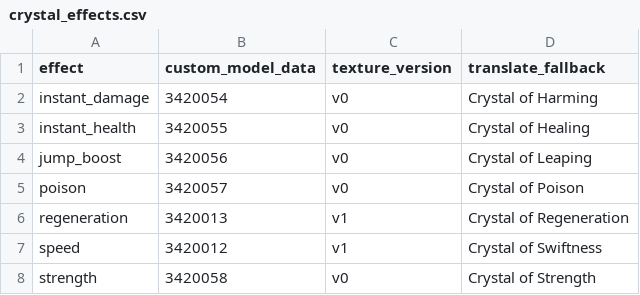
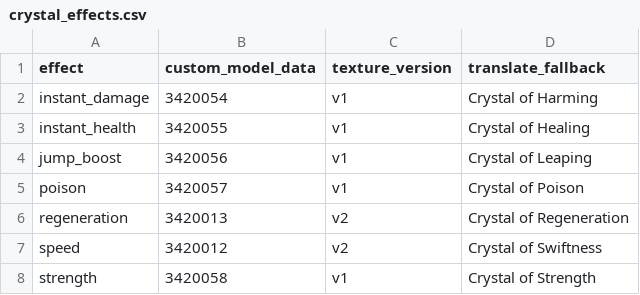
Before and after one commit to Gamemode4Dev/GM4_Datapacks, a CSV file: gm4_zauber_cauldrons/raw/crystal_effects.csv, drawn as a sheet.

Commit message:
Update Crystal Colors & Make Crystals Unstackable Relies on #937

```diff
--- a/gm4_zauber_cauldrons/raw/crystal_effects.csv
+++ b/gm4_zauber_cauldrons/raw/crystal_effects.csv
@@ -1,8 +1,8 @@
 effect,custom_model_data,texture_version,translate_fallback
-instant_damage,3420054,v0,Crystal of Harming
-instant_health,3420055,v0,Crystal of Healing
-jump_boost,3420056,v0,Crystal of Leaping
-poison,3420057,v0,Crystal of Poison
-regeneration,3420013,v1,Crystal of Regeneration
-speed,3420012,v1,Crystal of Swiftness
-strength,3420058,v0,Crystal of Strength
+instant_damage,3420054,v1,Crystal of Harming
+instant_health,3420055,v1,Crystal of Healing
+jump_boost,3420056,v1,Crystal of Leaping
+poison,3420057,v1,Crystal of Poison
+regeneration,3420013,v2,Crystal of Regeneration
+speed,3420012,v2,Crystal of Swiftness
+strength,3420058,v1,Crystal of Strength
```
Also changed, not shown: 9 other files.
